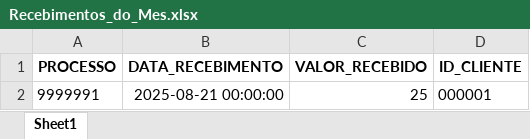
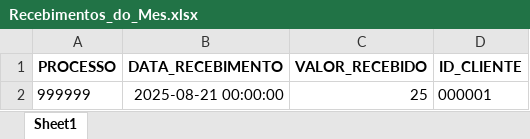
Before and after one commit to tiago-cappi/robo-comissoes, an Excel workbook: Recebimentos_do_Mes.xlsx, sheet Sheet1, drawn as a sheet; values as stored, in another font and other column widths than the file's, no borders; the diff names each change by its address in the sheet, - before the commit and + after, or states it on an @@ line.

```diff
--- a/Recebimentos_do_Mes.xlsx (sheet Sheet1)
+++ b/Recebimentos_do_Mes.xlsx (sheet Sheet1)
-A2 (PROCESSO): 9999991
+A2 (PROCESSO): 999999
```
Also changed, not shown: Estado_Processos_Recebimento.xlsx, Status_Pagamentos_Processos.xlsx, 6 other files.
